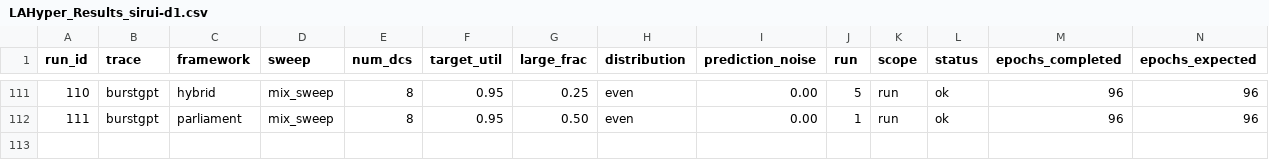
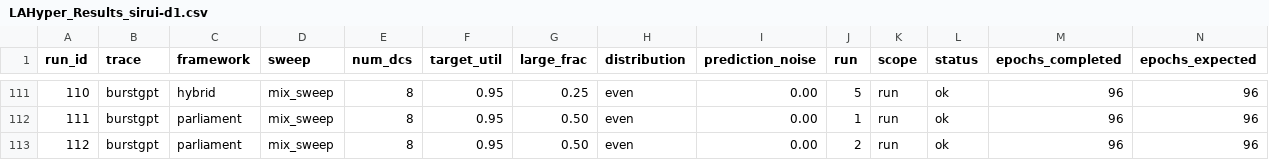
Before and after one commit to hmoore01/LLMScheduling, a CSV file: ipdps/experiment_results/LAHyper_Results_sirui-d1.csv, drawn as a sheet; only a part is shown, gaps mark what is left out; rows hold the shown columns only; the diff names each change by its address in the sheet, - before the commit and + after, or states it on an @@ line.

Commit message:
results[sirui-d1]: 2026-06-14 08:15:36

```diff
--- a/ipdps/experiment_results/LAHyper_Results_sirui-d1.csv
+++ b/ipdps/experiment_results/LAHyper_Results_sirui-d1.csv
+row 113: 112 | burstgpt | parliament | mix_sweep | 8 | 0.95 | 0.50 | even | 0.00 | 2 | run | ok | 96 | 96
```
